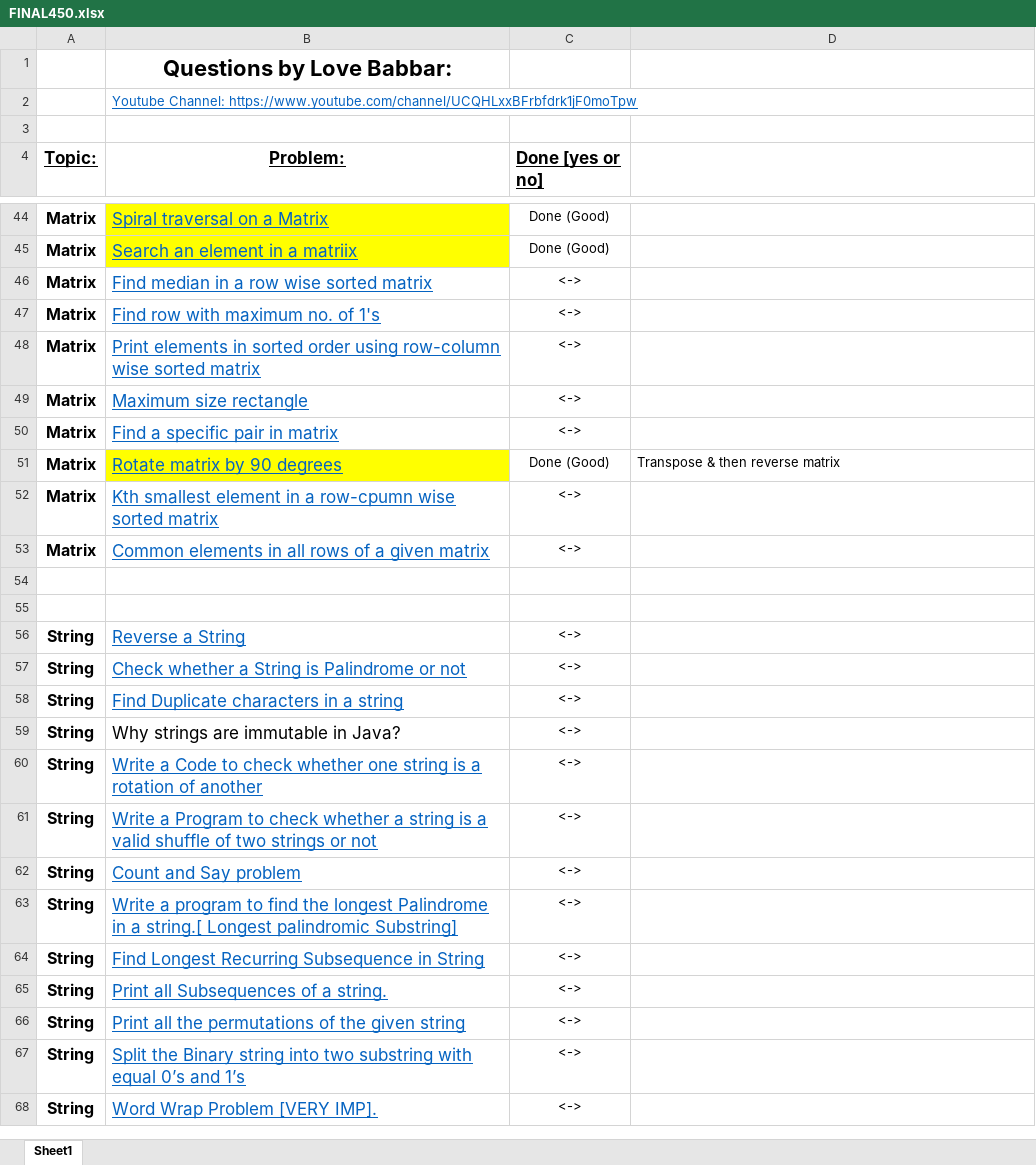
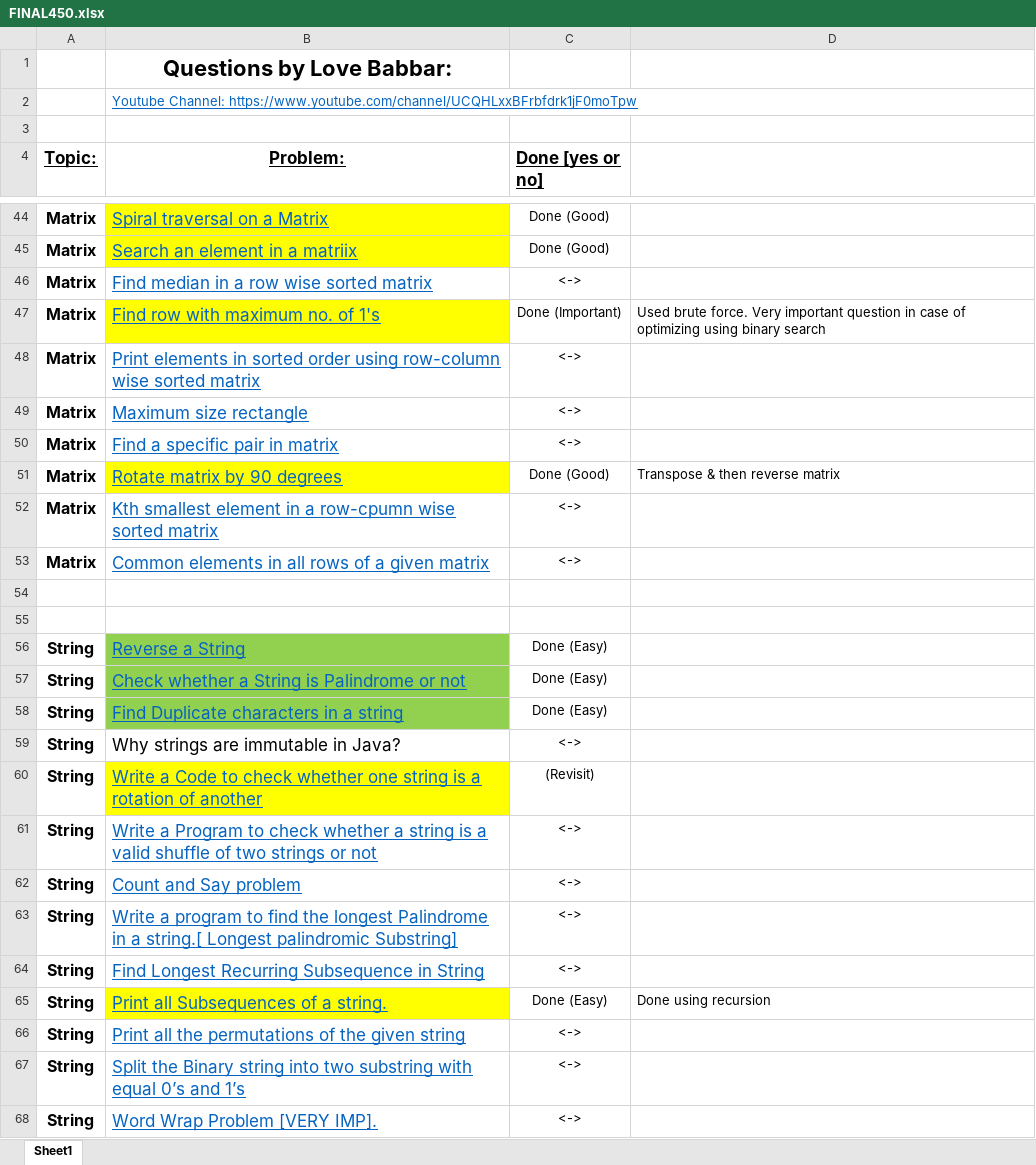
Before and after one commit to Ajayjam97/DS_ALGO, an Excel workbook: C++/FINAL450.xlsx, sheet Sheet1, drawn as a sheet; only a part is shown, gaps mark what is left out; values as stored, in another font and other column widths than the file's, no borders; the diff names each change by its address in the sheet, - before the commit and + after, or states it on an @@ line.

```diff
--- a/C++/FINAL450.xlsx (sheet Sheet1)
+++ b/C++/FINAL450.xlsx (sheet Sheet1)
-B47 fill: none
+B47 fill: #FFFF00
-C47 (Done [yes or no]): <->
+C47 (Done [yes or no]): Done (Important)
-D47: (empty)
+D47: Used brute force. Very important question in case of optimizing using binary search
-B56:B58 fill: none
+B56:B58 fill: #92D050
-C56:C58 (Done [yes or no]): <->
+C56:C58 (Done [yes or no]): Done (Easy)
-B60 fill: none
+B60 fill: #FFFF00
-C60 (Done [yes or no]): <->
+C60 (Done [yes or no]): (Revisit)
-B65 fill: none
+B65 fill: #FFFF00
-C65 (Done [yes or no]): <->
+C65 (Done [yes or no]): Done (Easy)
-D65: (empty)
+D65: Done using recursion
```
Also changed, not shown: 2 other files.
